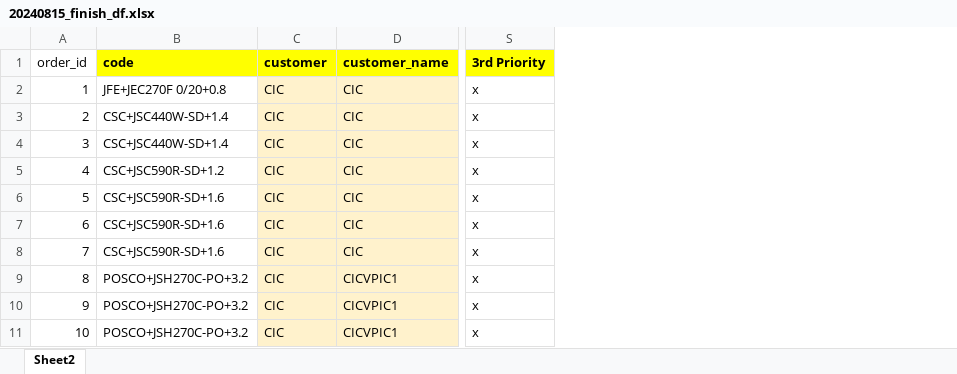
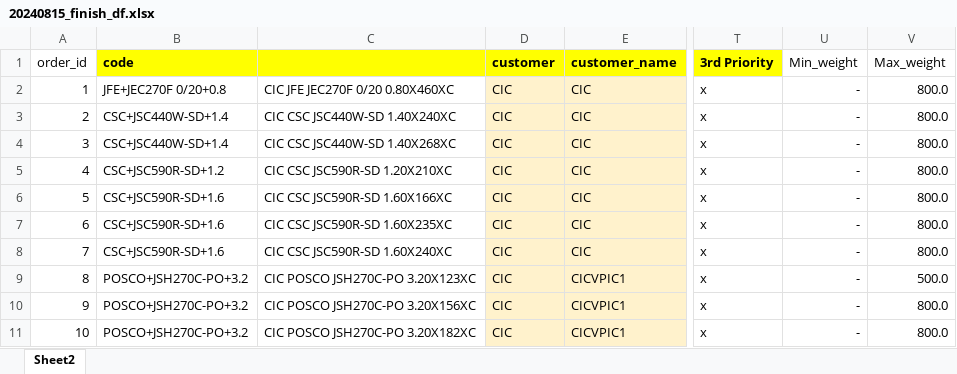
Before and after one commit to non-ceterisparibus/test_cutting_stock_optima, an Excel workbook: scr/data/20240815_finish_df.xlsx, sheet Sheet2, drawn as a sheet; only a part is shown, gaps mark what is left out; values as stored, in another font and other column widths than the file's, no borders; conditional formats not drawn; the diff names each change by its address in the sheet, - before the commit and + after, or states it on an @@ line.

Commit message:
Update 20240815_finish_df.xlsx

```diff
--- a/scr/data/20240815_finish_df.xlsx (sheet Sheet2)
+++ b/scr/data/20240815_finish_df.xlsx (sheet Sheet2)
+column C, rows 2-11: CIC JFE JEC270F 0/20 0.80X460XC | CIC CSC JSC440W-SD 1.40X240XC | CIC CSC JSC440W-SD 1.40X268XC | CIC CSC JSC590R-SD 1.20X210XC | CIC CSC JSC590R-SD 1.60X166XC | CIC CSC JSC590R-SD 1.60X235XC | CIC CSC JSC590R-SD 1.60X240XC | CIC POSCO JSH270C-PO 3.20X123XC | CIC POSCO JSH270C-PO 3.20X156XC | CIC POSCO JSH270C-PO 3.20X182XC
+column U (Min_weight), rows 2-11: all -
+column V (Max_weight), rows 2-11: 800.0 | 800.0 | 800.0 | 800.0 | 800.0 | 800.0 | 800.0 | 500.0 | 800.0 | 800.0
```
